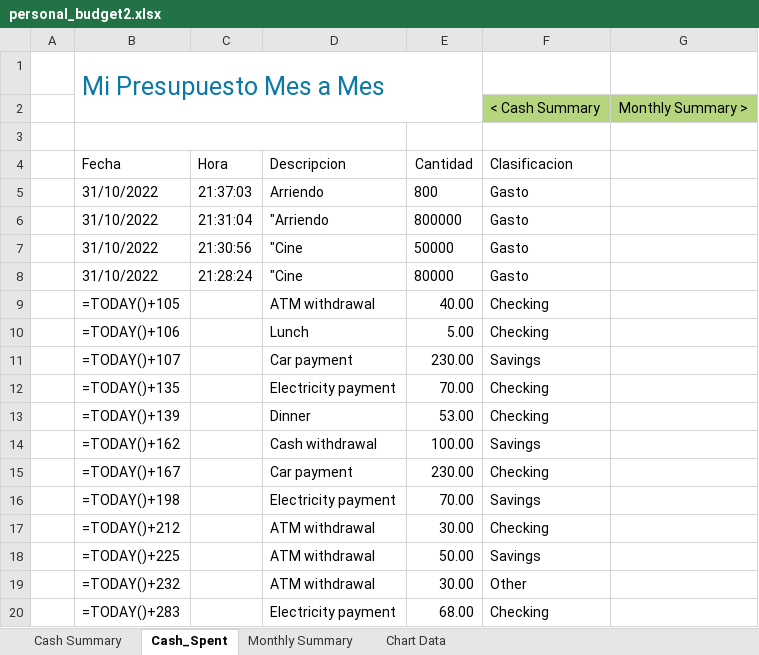
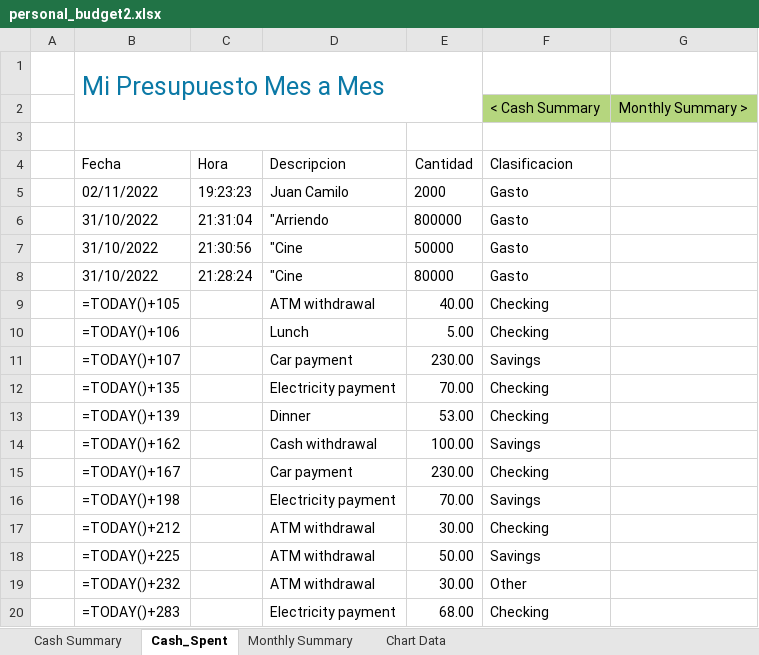
Before and after one commit to alejo0789/wp-assistant, an Excel workbook: filesxls/personal_budget2.xlsx, sheet Cash_Spent, drawn as a sheet; values as stored, in another font and other column widths than the file's, no borders; formulas without a stored value are shown as written; table styles not drawn; removed rows and columns are numbered as before the commit, all else as after; the diff names each change by its address in the sheet, - before the commit and + after, or states it on an @@ line.

Commit message:
🐡💴 Updated with Glitch

```diff
--- a/filesxls/personal_budget2.xlsx (sheet Cash_Spent)
+++ b/filesxls/personal_budget2.xlsx (sheet Cash_Spent)
-row 5:  | 31/10/2022 | 21:37:03 | Arriendo | 800 | Gasto
+row 5:  | 02/11/2022 | 19:23:23 | Juan Camilo | 2000 | Gasto
```
